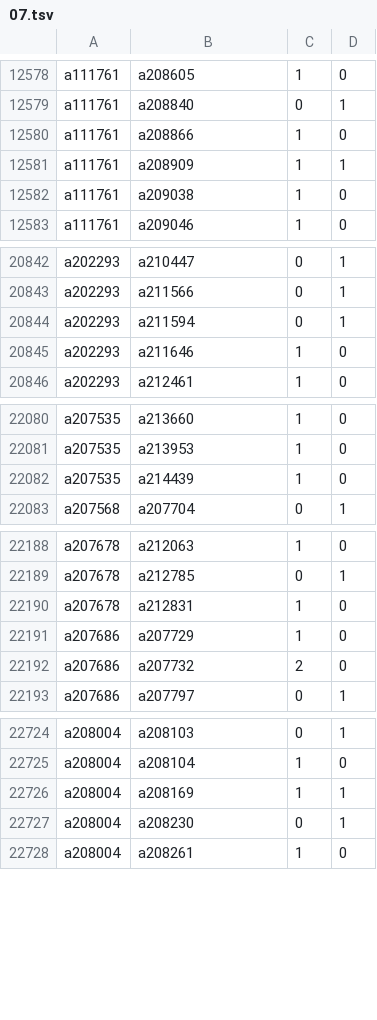
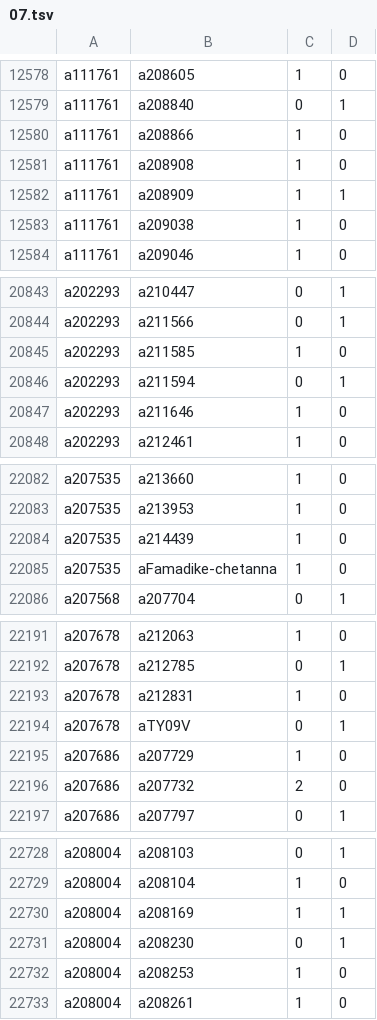
Before and after one commit to robertzechovsky639-ui/tenis, a TSV file: state/h2h/07.tsv, drawn as a sheet; only a part is shown, gaps mark what is left out; the diff covers the shown part only.

```diff
--- a/state/h2h/07.tsv
+++ b/state/h2h/07.tsv
@@ -12580,2 +12580,3 @@ a111761	a208840	0	1
 a111761	a208866	1	0
+a111761	a208908	1	0
 a111761	a208909	1	1
@@ -20843,2 +20844,3 @@ a202293	a210447	0	1
 a202293	a211566	0	1
+a202293	a211585	1	0
 a202293	a211594	0	1
@@ -22082,2 +22084,3 @@ a207535	a213953	1	0
 a207535	a214439	1	0
+a207535	aFamadike-chetanna	1	0
 a207568	a207704	0	1
@@ -22190,2 +22193,3 @@ a207678	a212785	0	1
 a207678	a212831	1	0
+a207678	aTY09V	0	1
 a207686	a207729	1	0
@@ -22727,2 +22731,3 @@ a208004	a208169	1	1
 a208004	a208230	0	1
+a208004	a208253	1	0
 a208004	a208261	1	0
```
Also changed, not shown: 13 added rows and 3 edited cells elsewhere in this file, state/h2h/00.tsv, state/h2h/01.tsv, 25 other files.
